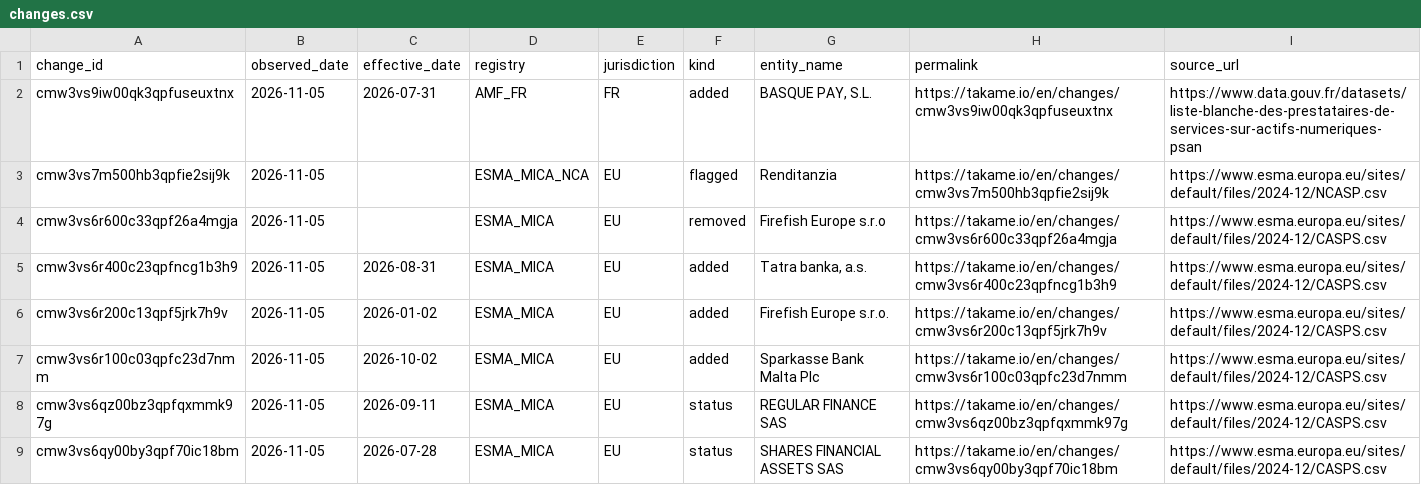
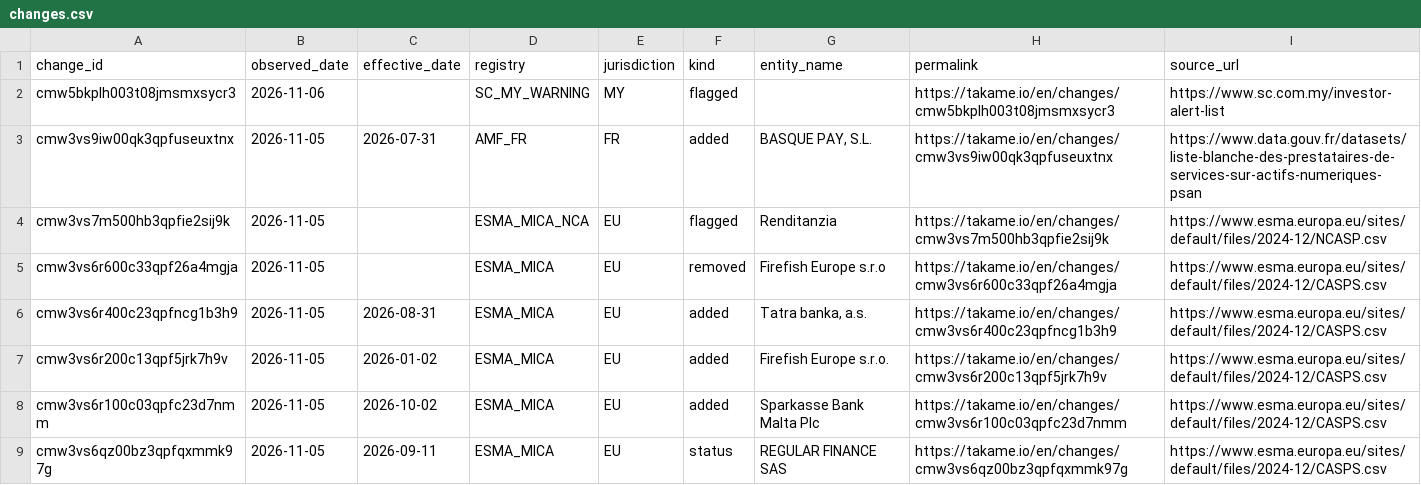
Before and after one commit to takame-io/exchange-registers, a CSV file: changes.csv, drawn as a sheet; only a part is shown; the shorter side is filled out with more unchanged rows; the diff names each change by its address in the sheet, - before the commit and + after, or states it on an @@ line.

```diff
--- a/changes.csv
+++ b/changes.csv
+row 2: cmw5bkplh003t08jmsmxsycr3 | 2026-11-06 |  | SC_MY_WARNING | MY | flagged |  | https://takame.io/en/changes/cmw5bkplh003t08jmsmxsycr3 | https://www.sc.com.my/investor-alert-list
```
Also changed, not shown: exchange_records.csv, registers/AMF_FR.csv, 5 other files.
